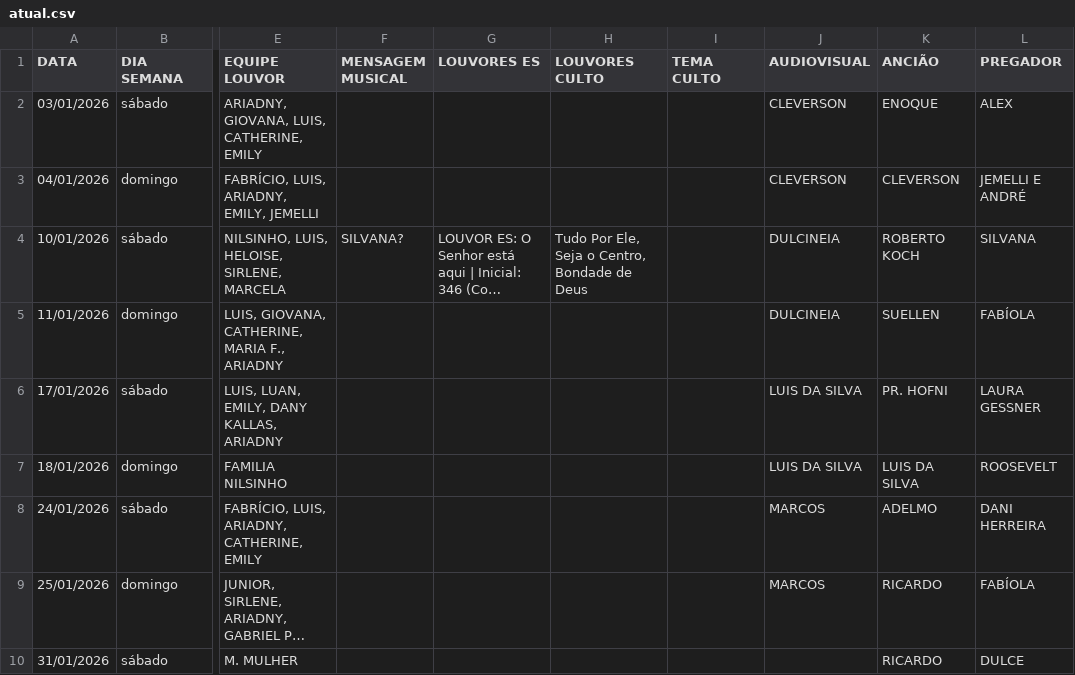
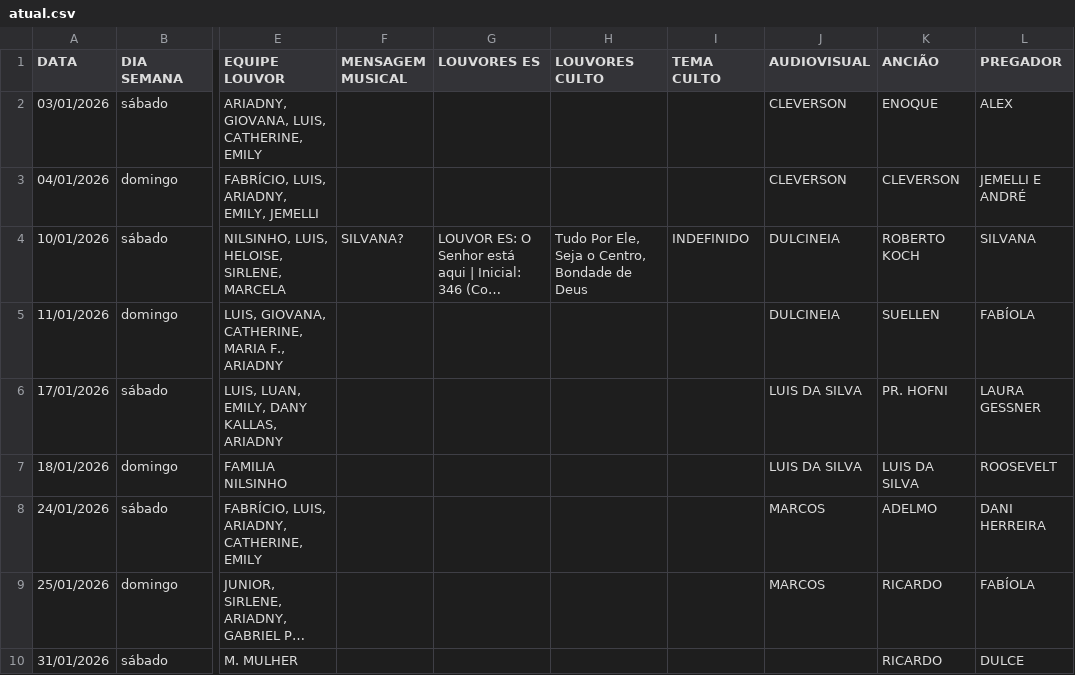
Before and after one commit to NatanBudny/EscalaMusica, a CSV file: docs/atual.csv, drawn as a sheet; only a part is shown, gaps mark what is left out; long unchanged cells end in …; the diff names each change by its address in the sheet, - before the commit and + after, or states it on an @@ line.

Commit message:
change tema

```diff
--- a/docs/atual.csv
+++ b/docs/atual.csv
-I4 (TEMA CULTO): (empty)
+I4 (TEMA CULTO): INDEFINIDO
```
